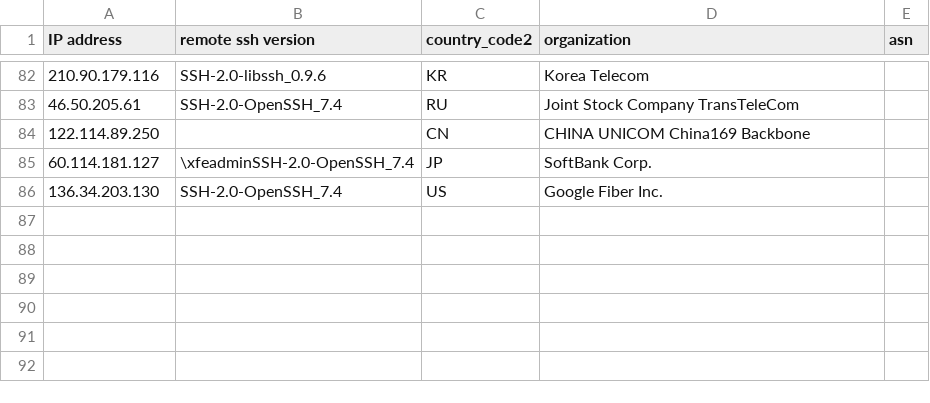
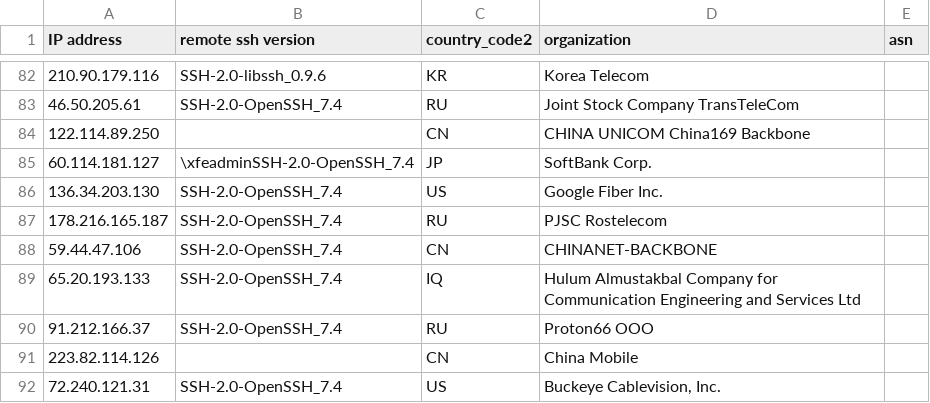
Before and after one commit to euphoria95/cowrie_honeypot_results, a CSV file: 2024-09-16_enrichment.csv, drawn as a sheet; only a part is shown, gaps mark what is left out.

Commit message:
Update enrichment data for 2024-09-16

```diff
--- a/2024-09-16_enrichment.csv
+++ b/2024-09-16_enrichment.csv
@@ -86 +86,7 @@ IP address,remote ssh version,country_code2,organization,asn
 136.34.203.130,SSH-2.0-OpenSSH_7.4,US,Google Fiber Inc.,
+178.216.165.187,SSH-2.0-OpenSSH_7.4,RU,PJSC Rostelecom,
+59.44.47.106,SSH-2.0-OpenSSH_7.4,CN,CHINANET-BACKBONE,
+65.20.193.133,SSH-2.0-OpenSSH_7.4,IQ,Hulum Almustakbal Company for Communication Engineering and Services Ltd,
+91.212.166.37,SSH-2.0-OpenSSH_7.4,RU,Proton66 OOO,
+223.82.114.126,,CN,China Mobile,
+72.240.121.31,SSH-2.0-OpenSSH_7.4,US,"Buckeye Cablevision, Inc.",
```
